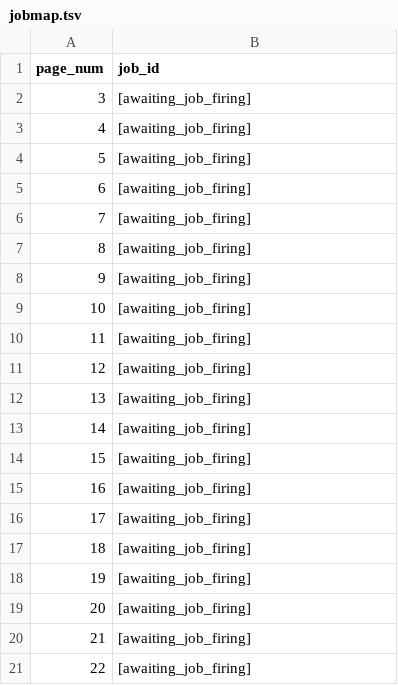
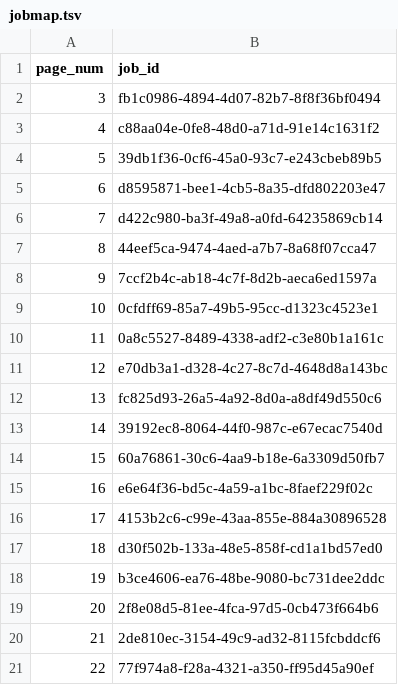
Before and after one commit to wiggjamie9-afk/jamie-wigg, a TSV file: book5/redesign/art-v2/jobmap.tsv, drawn as a sheet.

```diff
--- a/book5/redesign/art-v2/jobmap.tsv
+++ b/book5/redesign/art-v2/jobmap.tsv
@@ -1,21 +1,21 @@
 page_num	job_id
-3	[awaiting_job_firing]
-4	[awaiting_job_firing]
-5	[awaiting_job_firing]
-6	[awaiting_job_firing]
-7	[awaiting_job_firing]
-8	[awaiting_job_firing]
-9	[awaiting_job_firing]
-10	[awaiting_job_firing]
-11	[awaiting_job_firing]
-12	[awaiting_job_firing]
-13	[awaiting_job_firing]
-14	[awaiting_job_firing]
-15	[awaiting_job_firing]
-16	[awaiting_job_firing]
-17	[awaiting_job_firing]
-18	[awaiting_job_firing]
-19	[awaiting_job_firing]
-20	[awaiting_job_firing]
-21	[awaiting_job_firing]
-22	[awaiting_job_firing]
+3	fb1c0986-4894-4d07-82b7-8f8f36bf0494
+4	c88aa04e-0fe8-48d0-a71d-91e14c1631f2
+5	39db1f36-0cf6-45a0-93c7-e243cbeb89b5
+6	d8595871-bee1-4cb5-8a35-dfd802203e47
+7	d422c980-ba3f-49a8-a0fd-64235869cb14
+8	44eef5ca-9474-4aed-a7b7-8a68f07cca47
+9	7ccf2b4c-ab18-4c7f-8d2b-aeca6ed1597a
+10	0cfdff69-85a7-49b5-95cc-d1323c4523e1
+11	0a8c5527-8489-4338-adf2-c3e80b1a161c
+12	e70db3a1-d328-4c27-8c7d-4648d8a143bc
+13	fc825d93-26a5-4a92-8d0a-a8df49d550c6
+14	39192ec8-8064-44f0-987c-e67ecac7540d
+15	60a76861-30c6-4aa9-b18e-6a3309d50fb7
+16	e6e64f36-bd5c-4a59-a1bc-8faef229f02c
+17	4153b2c6-c99e-43aa-855e-884a30896528
+18	d30f502b-133a-48e5-858f-cd1a1bd57ed0
+19	b3ce4606-ea76-48be-9080-bc731dee2ddc
+20	2f8e08d5-81ee-4fca-97d5-0cb473f664b6
+21	2de810ec-3154-49c9-ad32-8115fcbddcf6
+22	77f974a8-f28a-4321-a350-ff95d45a90ef
```
Also changed, not shown: book10/redesign/art-v2/jobmap.tsv, book6/redesign/art-v2/jobmap.tsv, 3 other files.
